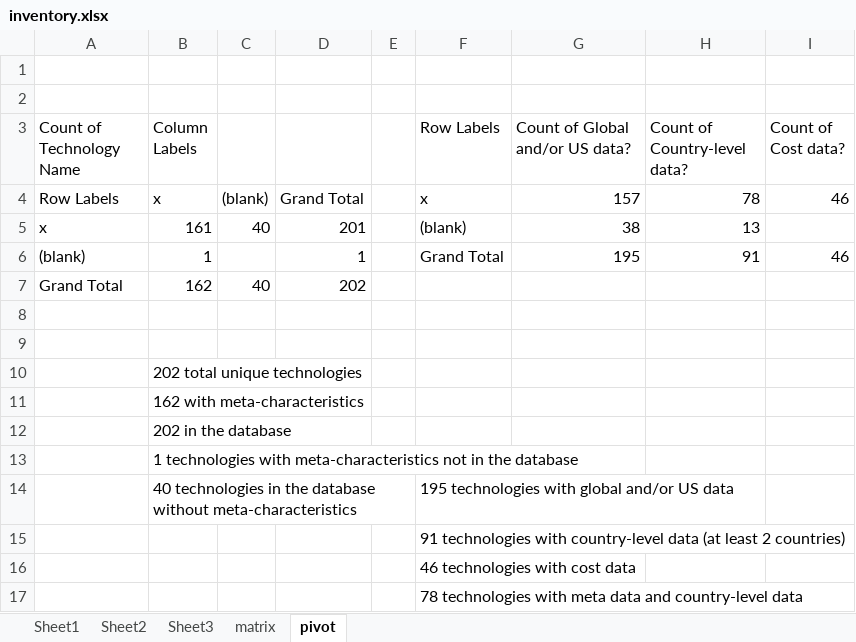
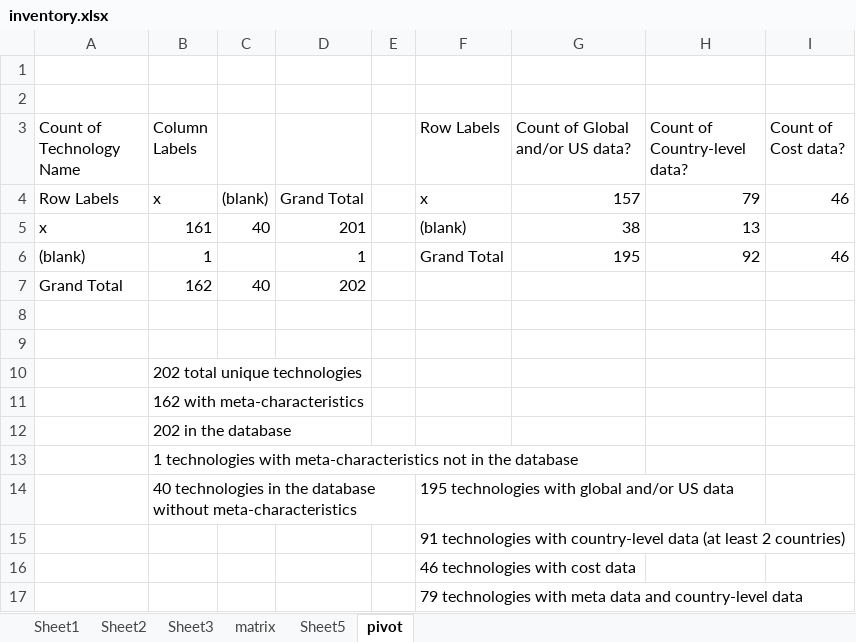
Before and after one commit to ariana848/historical_tech, an Excel workbook: inventory.xlsx, sheet pivot, drawn as a sheet; values as stored, in another font and other column widths than the file's, no borders; the diff names each change by its address in the sheet, - before the commit and + after, or states it on an @@ line.

```diff
--- a/inventory.xlsx (sheet pivot)
+++ b/inventory.xlsx (sheet pivot)
+sheet tab: Sheet5
-H4 (Count of Country-level data?): 78
+H4 (Count of Country-level data?): 79
-H6 (Count of Country-level data?): 91
+H6 (Count of Country-level data?): 92
-F17 (Row Labels): 78 technologies with…
+F17 (Row Labels): 79 technologies with…
```
Also changed, not shown: sheet matrix, 50 other files.
